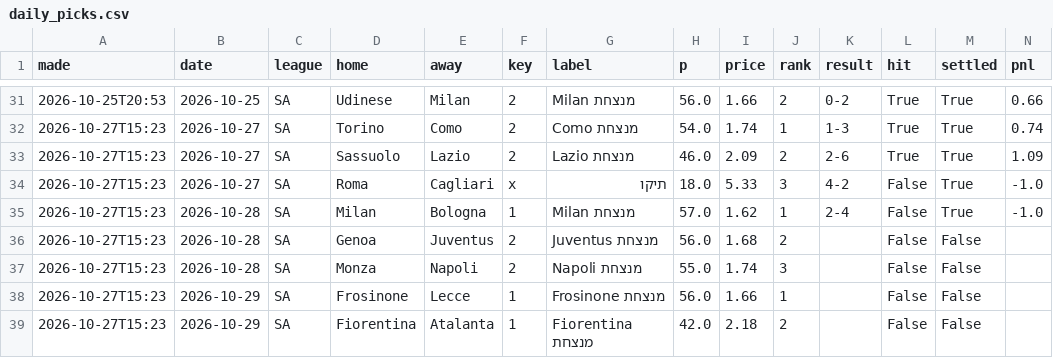
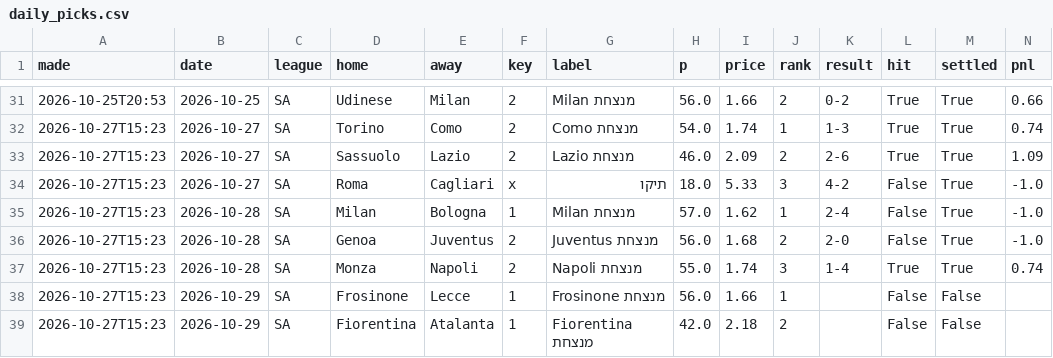
Before and after one commit to itzik200592-byte/score-oracle, a CSV file: data/daily_picks.csv, drawn as a sheet; only a part is shown, gaps mark what is left out.

```diff
--- a/data/daily_picks.csv
+++ b/data/daily_picks.csv
@@ -35,4 +35,4 @@ made,date,league,home,away,key,label,p,price,rank,result,hit,settled,pnl
 2026-10-27T15:23,2026-10-28,SA,Milan,Bologna,1,Milan מנצחת,57.0,1.62,1,2-4,False,True,-1.0
-2026-10-27T15:23,2026-10-28,SA,Genoa,Juventus,2,Juventus מנצחת,56.0,1.68,2,,False,False,
-2026-10-27T15:23,2026-10-28,SA,Monza,Napoli,2,Napoli מנצחת,55.0,1.74,3,,False,False,
+2026-10-27T15:23,2026-10-28,SA,Genoa,Juventus,2,Juventus מנצחת,56.0,1.68,2,2-0,False,True,-1.0
+2026-10-27T15:23,2026-10-28,SA,Monza,Napoli,2,Napoli מנצחת,55.0,1.74,3,1-4,True,True,0.74
 2026-10-27T15:23,2026-10-29,SA,Frosinone,Lecce,1,Frosinone מנצחת,56.0,1.66,1,,False,False,
```
Also changed, not shown: data/ledger.csv, data/paper_bets.csv, 2 other files.
